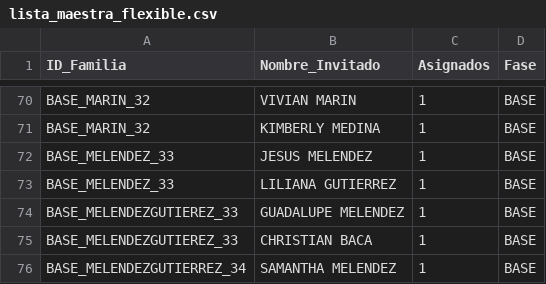
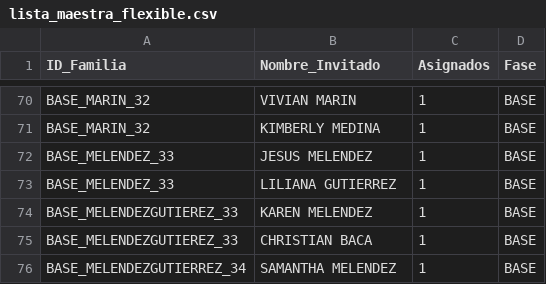
Before and after one commit to laizaydavidboda/invitacion-boda-flask, a CSV file: lista_maestra_flexible.csv, drawn as a sheet; only a part is shown, gaps mark what is left out.

Commit message:
Update lista_maestra_flexible.csv

```diff
--- a/lista_maestra_flexible.csv
+++ b/lista_maestra_flexible.csv
@@ -73,3 +73,3 @@ BASE_MELENDEZ_33,JESUS MELENDEZ,1,BASE
 BASE_MELENDEZ_33,LILIANA GUTIERREZ,1,BASE
-BASE_MELENDEZGUTIEREZ_33,GUADALUPE MELENDEZ,1,BASE
+BASE_MELENDEZGUTIEREZ_33,KAREN MELENDEZ,1,BASE
 BASE_MELENDEZGUTIEREZ_33,CHRISTIAN BACA,1,BASE
```
